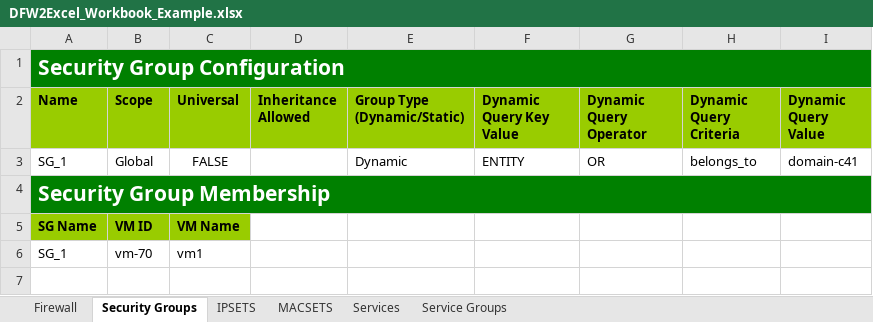
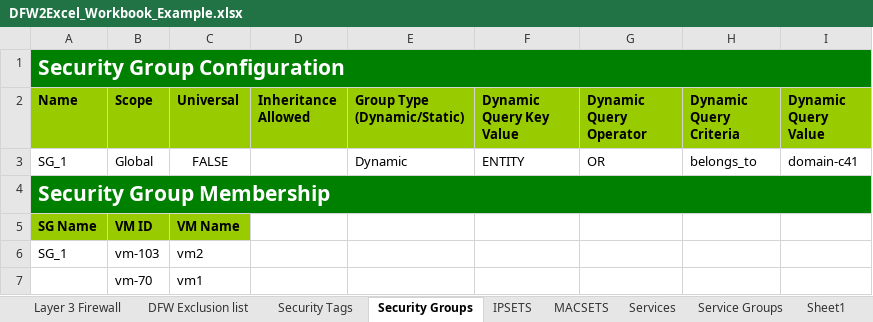
Before and after one commit to tonysangha/PowerNSX-DFW2Excel, an Excel workbook: DFW2Excel_Workbook_Example.xlsx, sheet Security Groups, drawn as a sheet; values as stored, in another font and other column widths than the file's, no borders; the diff names each change by its address in the sheet, - before the commit and + after, or states it on an @@ line.

```diff
--- a/DFW2Excel_Workbook_Example.xlsx (sheet Security Groups)
+++ b/DFW2Excel_Workbook_Example.xlsx (sheet Security Groups)
-sheet tab: Firewall
+sheet tab: Security Tags
+sheet tab: Layer 3 Firewall
+sheet tab: DFW Exclusion list
+sheet tab: Sheet1
-B6 (Scope): vm-70
+B6 (Scope): vm-103
-C6 (Universal): vm1
+C6 (Universal): vm2
+row 7:  | vm-70 | vm1
```
Also changed, not shown: sheet Security Tags, 1 other file.
